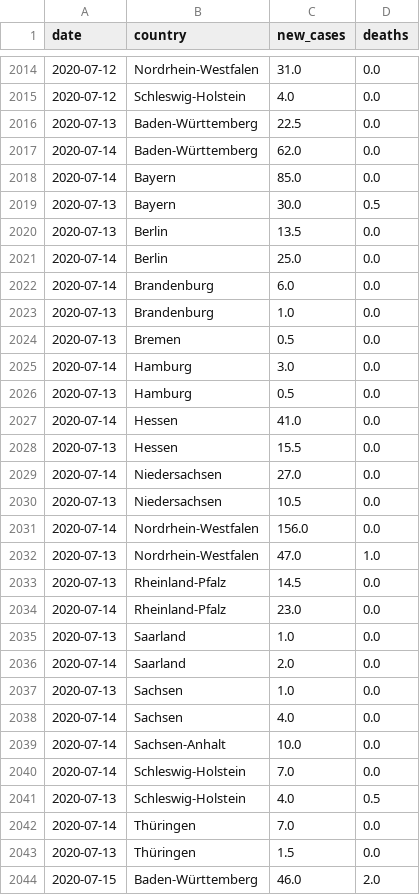
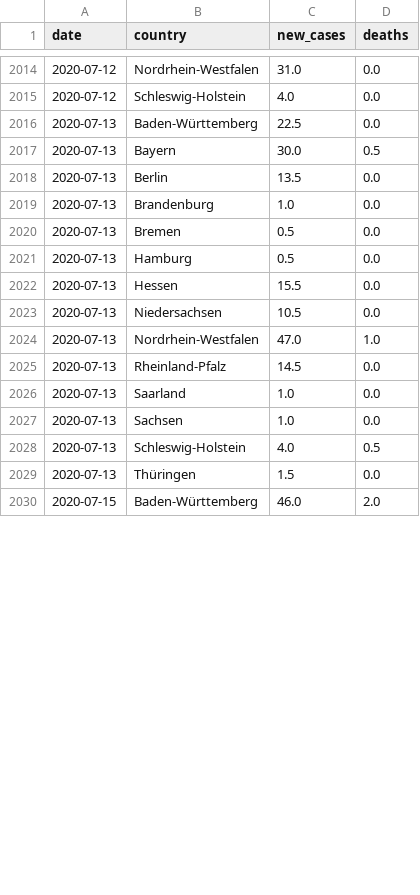
Before and after one commit to dhopp1/COVID-19-status-reports, a CSV file: plots/data/rki_data.csv, drawn as a sheet; only a part is shown, gaps mark what is left out; removed rows and columns are numbered as before the commit, all else as after; the diff covers the shown part only; the diff names each change by its address in the sheet, - before the commit and + after, or states it on an @@ line.

```diff
--- a/plots/data/rki_data.csv
+++ b/plots/data/rki_data.csv
-row 2017: 2020-07-14 | Baden-Württemberg | 62.0 | 0.0
-row 2018: 2020-07-14 | Bayern | 85.0 | 0.0
-row 2021: 2020-07-14 | Berlin | 25.0 | 0.0
-row 2022: 2020-07-14 | Brandenburg | 6.0 | 0.0
-row 2025: 2020-07-14 | Hamburg | 3.0 | 0.0
-row 2027: 2020-07-14 | Hessen | 41.0 | 0.0
-row 2029: 2020-07-14 | Niedersachsen | 27.0 | 0.0
-row 2031: 2020-07-14 | Nordrhein-Westfalen | 156.0 | 0.0
-row 2034: 2020-07-14 | Rheinland-Pfalz | 23.0 | 0.0
-row 2036: 2020-07-14 | Saarland | 2.0 | 0.0
-row 2038: 2020-07-14 | Sachsen | 4.0 | 0.0
-row 2039: 2020-07-14 | Sachsen-Anhalt | 10.0 | 0.0
-row 2040: 2020-07-14 | Schleswig-Holstein | 7.0 | 0.0
-row 2042: 2020-07-14 | Thüringen | 7.0 | 0.0
```
Also changed, not shown: 25 added rows and 18 edited cells elsewhere in this file, plots/data/acceleration_data.csv, 1 other file.
